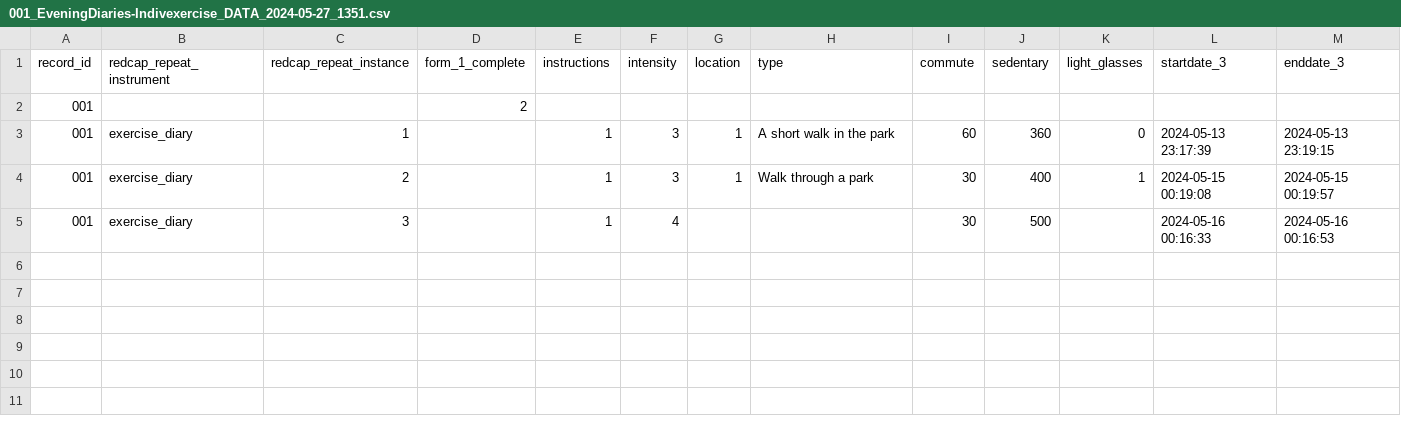
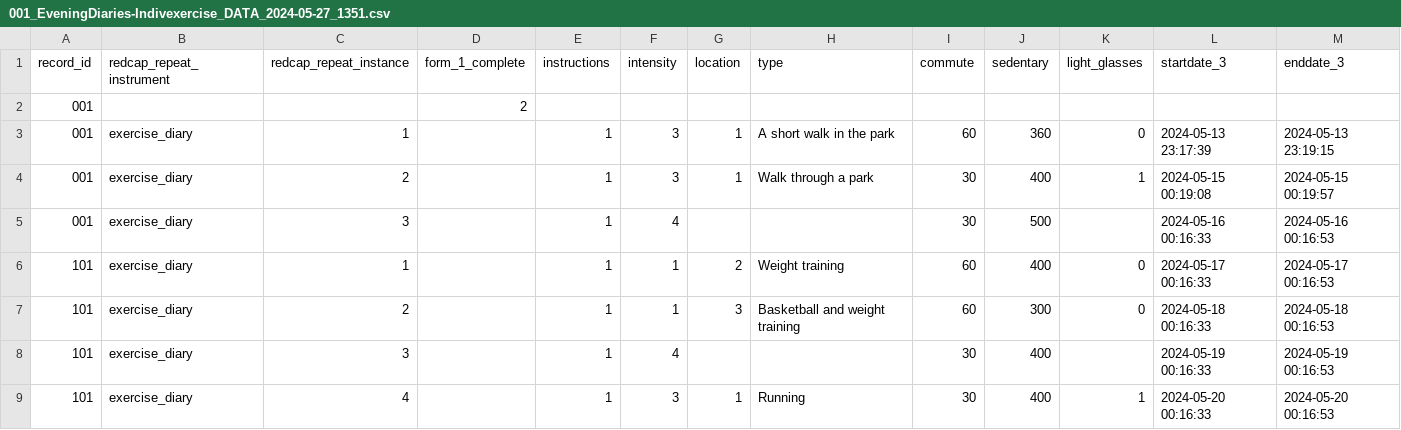
Before and after one commit to MeLiDosProject/HildenEtAl_Dataset_2025, a CSV file: data/raw/individual/ID 001/continuous/exercisediary/001_EveningDiaries-Indivexercise_DATA_2024-05-27_1351.csv, drawn as a sheet.

Commit message:
added exercisediary + sleep tz local

```diff
--- a/data/raw/individual/ID 001/continuous/exercisediary/001_EveningDiaries-Indivexercise_DATA_2024-05-27_1351.csv
+++ b/data/raw/individual/ID 001/continuous/exercisediary/001_EveningDiaries-Indivexercise_DATA_2024-05-27_1351.csv
@@ -5 +5,5 @@ record_id;redcap_repeat_instrument;redcap_repeat_instance;form_1_complete;instru
 001;exercise_diary;3;;1;4;;;30;500;;"2024-05-16 00:16:33";"2024-05-16 00:16:53"
+101;exercise_diary;1;;1;1;2;"Weight training ";60;400;0;"2024-05-17 00:16:33";"2024-05-17 00:16:53"
+101;exercise_diary;2;;1;1;3;"Basketball and weight training ";60;300;0;"2024-05-18 00:16:33";"2024-05-18 00:16:53"
+101;exercise_diary;3;;1;4;;;30;400;;"2024-05-19 00:16:33";"2024-05-19 00:16:53"
+101;exercise_diary;4;;1;3;1;"Running ";30;400;1;"2024-05-20 00:16:33";"2024-05-20 00:16:53"
```
Also changed, not shown: 11 other files.
